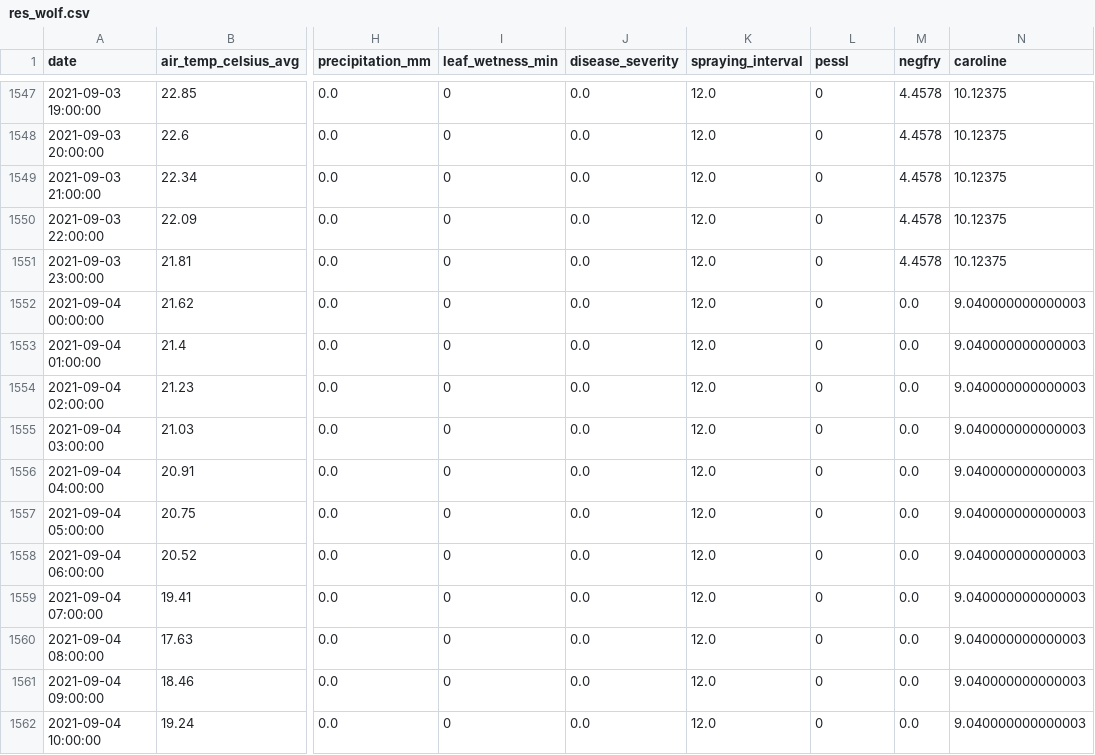
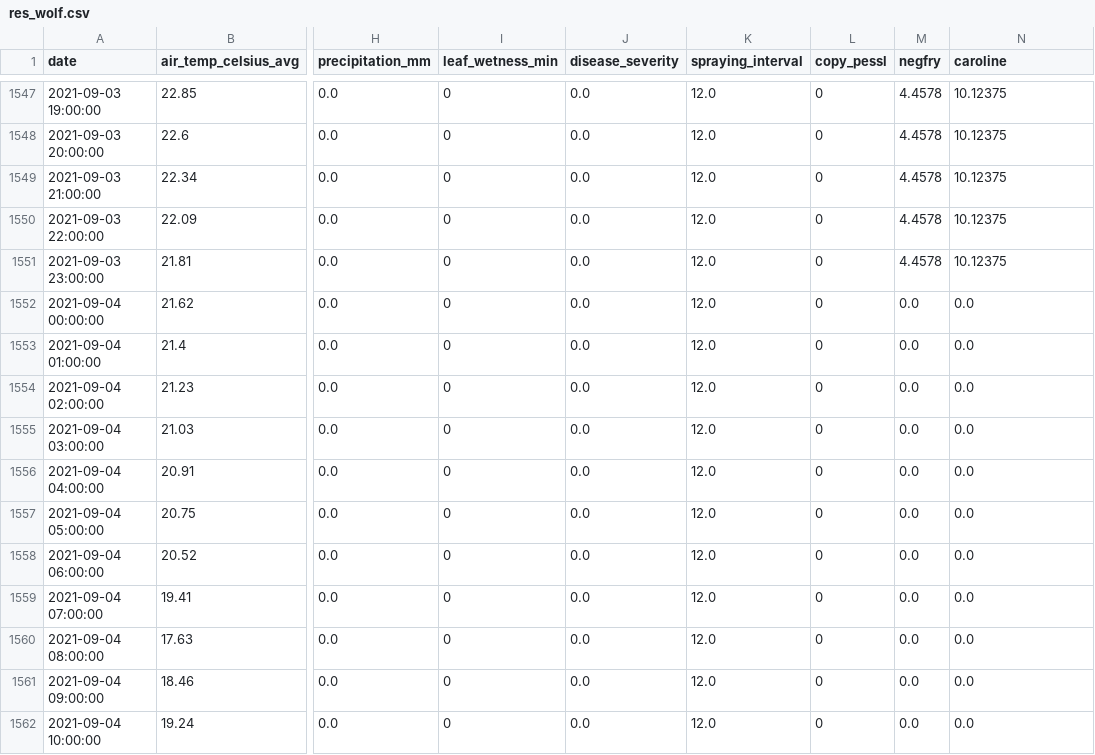
Before and after one commit to 3rtex/disease_models, a CSV file: cucumber/res_wolf.csv, drawn as a sheet; only a part is shown, gaps mark what is left out; the diff names each change by its address in the sheet, - before the commit and + after, or states it on an @@ line.

Commit message:
implementation of the multiple sheets model, modification of the plots to be better when there is multiple sheets of data.

```diff
--- a/cucumber/res_wolf.csv
+++ b/cucumber/res_wolf.csv
-L1: pessl
+L1: copy_pessl
-N1552:N1562 (caroline): 9.040000000000003
+N1552:N1562 (caroline): 0.0
```
Also changed, not shown: 4 other files.
